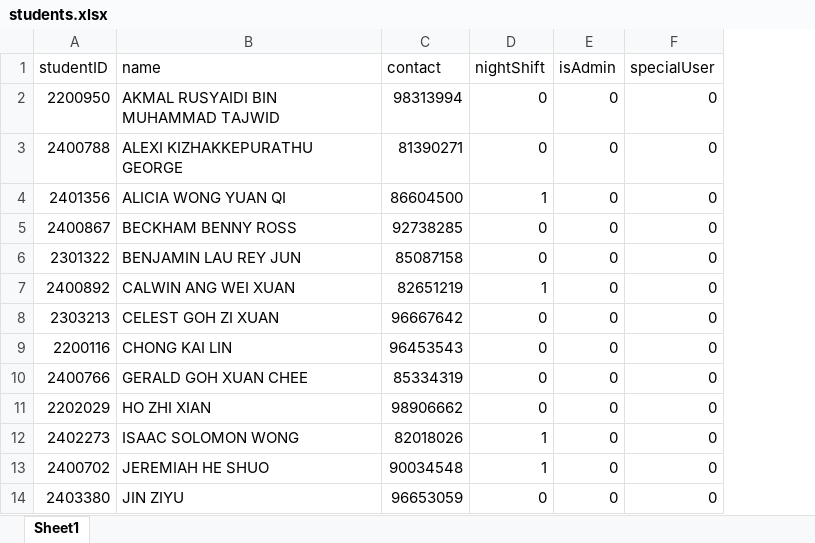
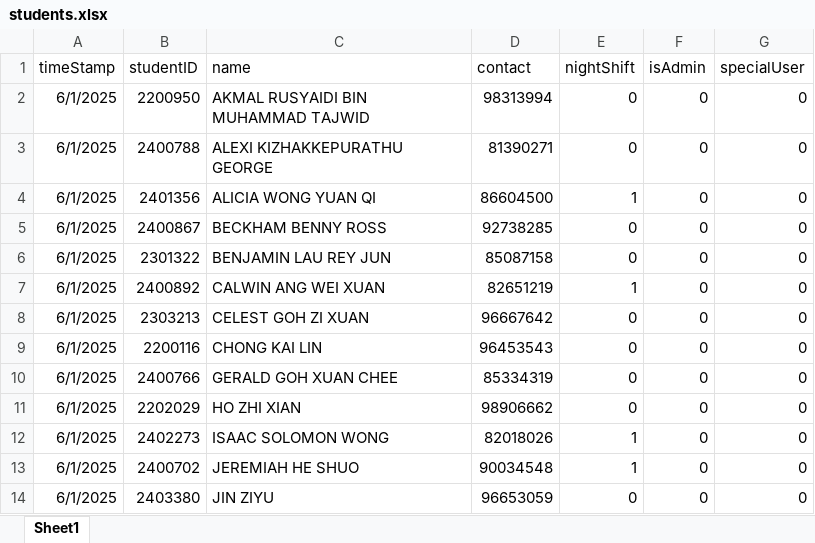
Before and after one commit to cyinggg/ShiftBookExcel, an Excel workbook: students.xlsx, sheet Sheet1, drawn as a sheet; only a part is shown; values as stored, in another font and other column widths than the file's, no borders; the diff names each change by its address in the sheet, - before the commit and + after, or states it on an @@ line.

```diff
--- a/students.xlsx (sheet Sheet1)
+++ b/students.xlsx (sheet Sheet1)
+column A (timeStamp), rows 2-14: all 6/1/2025
```
Also changed, not shown: bookings.xlsx, cancellations.xlsx, 1 other file.
